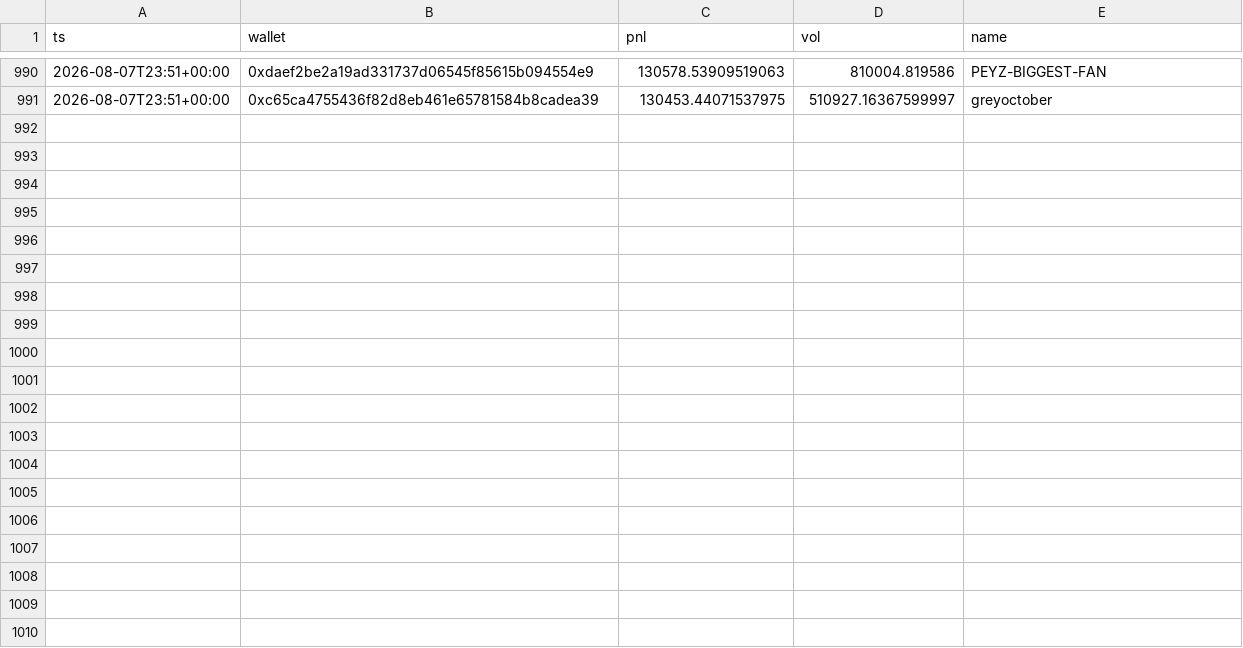
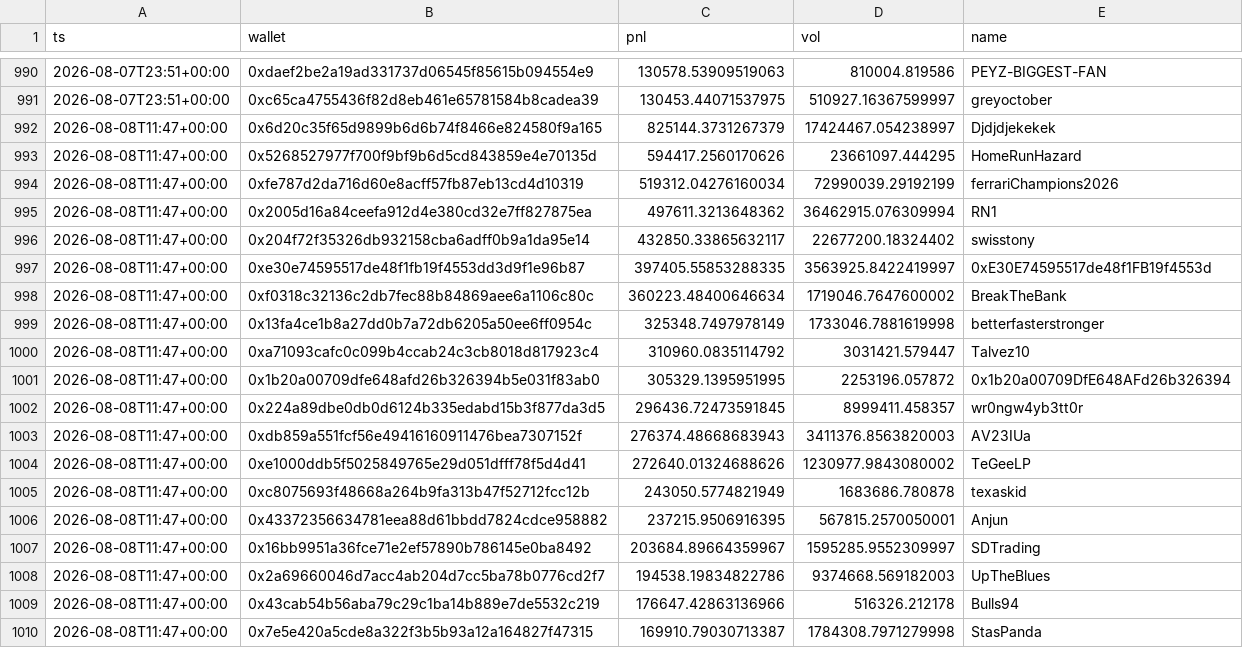
Before and after one commit to Savi-Swar/desk, a CSV file: collected/pm_leaderboard.csv, drawn as a sheet; only a part is shown, gaps mark what is left out; the diff covers the shown part only.

```diff
--- a/collected/pm_leaderboard.csv
+++ b/collected/pm_leaderboard.csv
@@ -991 +991,20 @@ ts,wallet,pnl,vol,name
 2026-08-07T23:51+00:00,0xc65ca4755436f82d8eb461e65781584b8cadea39,130453.44071537975,510927.16367599997,greyoctober
+2026-08-08T11:47+00:00,0x6d20c35f65d9899b6d6b74f8466e824580f9a165,825144.3731267379,17424467.054238997,Djdjdjekekek
+2026-08-08T11:47+00:00,0x5268527977f700f9bf9b6d5cd843859e4e70135d,594417.2560170626,23661097.444295,HomeRunHazard
+2026-08-08T11:47+00:00,0xfe787d2da716d60e8acff57fb87eb13cd4d10319,519312.04276160034,72990039.29192199,ferrariChampions2026
+2026-08-08T11:47+00:00,0x2005d16a84ceefa912d4e380cd32e7ff827875ea,497611.3213648362,36462915.076309994,RN1
+2026-08-08T11:47+00:00,0x204f72f35326db932158cba6adff0b9a1da95e14,432850.33865632117,22677200.18324402,swisstony
+2026-08-08T11:47+00:00,0xe30e74595517de48f1fb19f4553dd3d9f1e96b87,397405.55853288335,3563925.8422419997,0xE30E74595517de48f1FB19f4553d
+2026-08-08T11:47+00:00,0xf0318c32136c2db7fec88b84869aee6a1106c80c,360223.48400646634,1719046.7647600002,BreakTheBank
+2026-08-08T11:47+00:00,0x13fa4ce1b8a27dd0b7a72db6205a50ee6ff0954c,325348.7497978149,1733046.7881619998,betterfasterstronger
+2026-08-08T11:47+00:00,0xa71093cafc0c099b4ccab24c3cb8018d817923c4,310960.0835114792,3031421.579447,Talvez10
+2026-08-08T11:47+00:00,0x1b20a00709dfe648afd26b326394b5e031f83ab0,305329.1395951995,2253196.057872,0x1b20a00709DfE648AFd26b326394
+2026-08-08T11:47+00:00,0x224a89dbe0db0d6124b335edabd15b3f877da3d5,296436.72473591845,8999411.458357,wr0ngw4yb3tt0r
+2026-08-08T11:47+00:00,0xdb859a551fcf56e49416160911476bea7307152f,276374.48668683943,3411376.8563820003,AV23IUa
+2026-08-08T11:47+00:00,0xe1000ddb5f5025849765e29d051dfff78f5d4d41,272640.01324688626,1230977.9843080002,TeGeeLP
+2026-08-08T11:47+00:00,0xc8075693f48668a264b9fa313b47f52712fcc12b,243050.5774821949,1683686.780878,texaskid
+2026-08-08T11:47+00:00,0x43372356634781eea88d61bbdd7824cdce958882,237215.9506916395,567815.2570050001,Anjun
+2026-08-08T11:47+00:00,0x16bb9951a36fce71e2ef57890b786145e0ba8492,203684.89664359967,1595285.9552309997,SDTrading
+2026-08-08T11:47+00:00,0x2a69660046d7acc4ab204d7cc5ba78b0776cd2f7,194538.19834822786,9374668.569182003,UpTheBlues
+2026-08-08T11:47+00:00,0x43cab54b56aba79c29c1ba14b889e7de5532c219,176647.42863136966,516326.212178,Bulls94
+2026-08-08T11:47+00:00,0x7e5e420a5cde8a322f3b5b93a12a164827f47315,169910.79030713387,1784308.7971279998,StasPanda
```
Also changed, not shown: 11 added rows elsewhere in this file, collected/arb_census.csv, collected/maker_book.csv, 12 other files.
